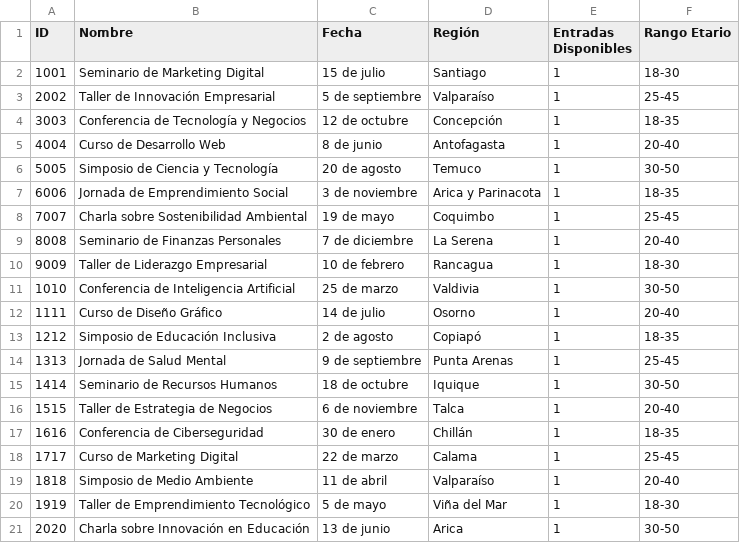
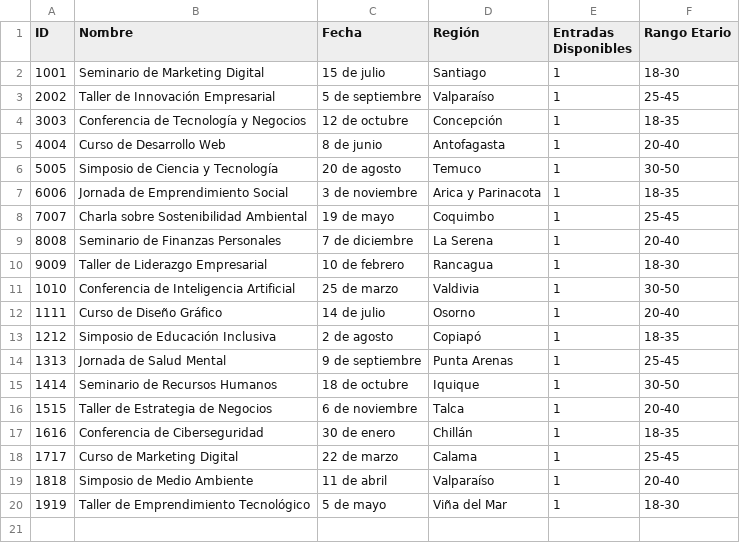
Before and after one commit to Abilio2122/gestion_ventas, a CSV file: Eventos.csv, drawn as a sheet.

Commit message:
borre entrada y gestion entrada que no se utilizaban

```diff
--- a/Eventos.csv
+++ b/Eventos.csv
@@ -20,2 +20 @@ ID,Nombre,Fecha,Región,Entradas Disponibles,Rango Etario
 1919,Taller de Emprendimiento Tecnológico,5 de mayo,Viña del Mar,1,18-30
-2020,Charla sobre Innovación en Educación,13 de junio,Arica,1,30-50
```
Also changed, not shown: 4 other files.
